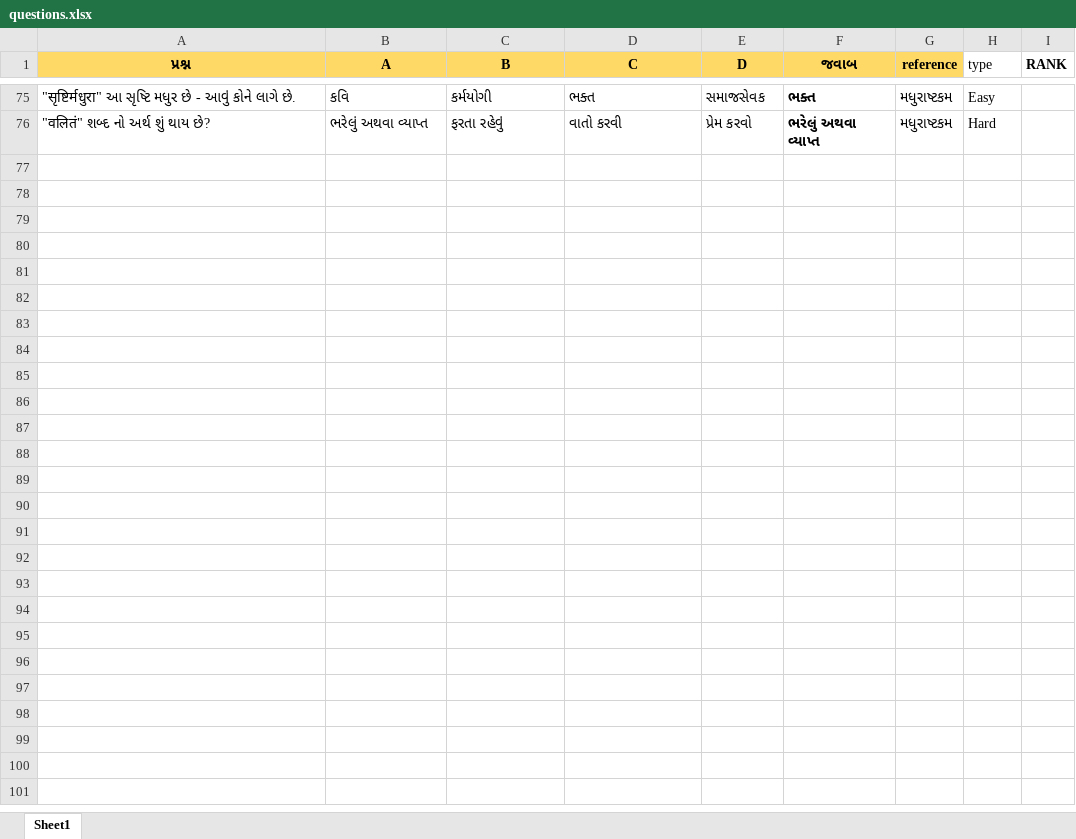
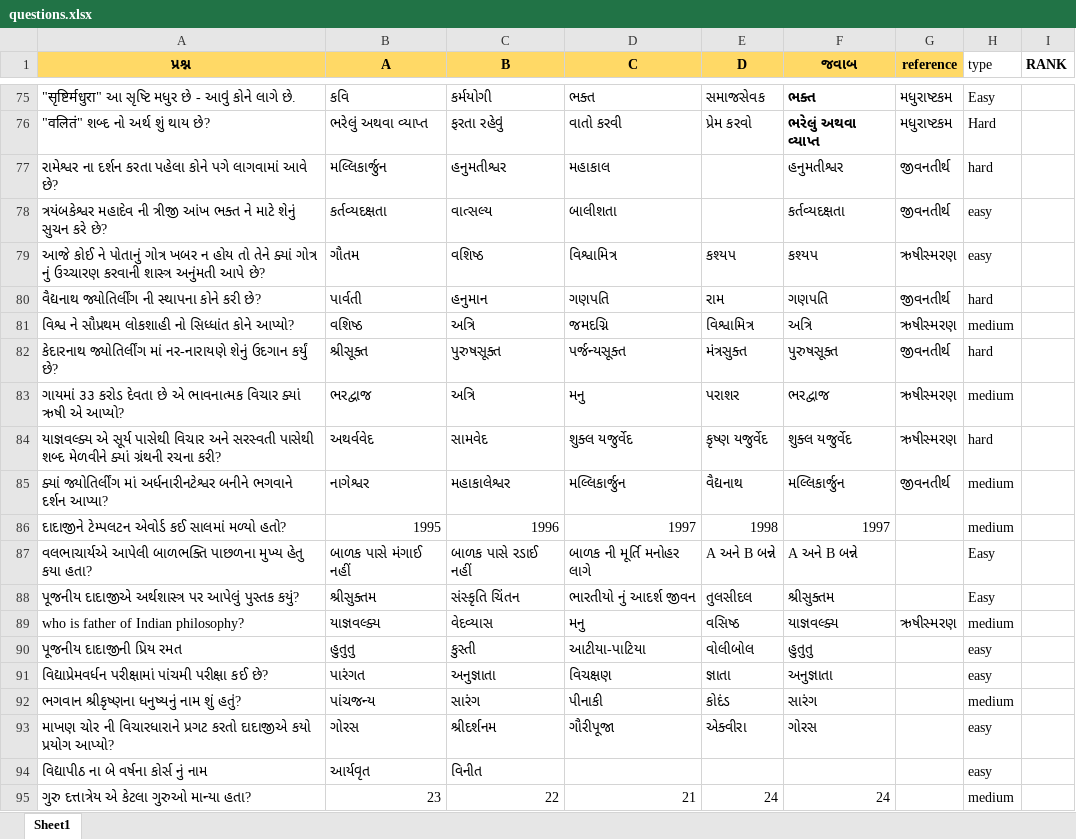
Before and after one commit to cdmathukiya/quiz, an Excel workbook: storage/seeders/questions.xlsx, sheet Sheet1, drawn as a sheet; only a part is shown, gaps mark what is left out; values as stored, in another font and other column widths than the file's, no borders; the diff covers the shown part only; the diff names each change by its address in the sheet, - before the commit and + after, or states it on an @@ line.

```diff
--- a/storage/seeders/questions.xlsx (sheet Sheet1)
+++ b/storage/seeders/questions.xlsx (sheet Sheet1)
+row 77: રામેશ્વર ના દર્શન કરતા પહેલા કોને પગે લાગવામાં આવે છે? | મલ્લિકાર્જુન | હનુમતીશ્વર | મહાકાલ |  | હનુમતીશ્વર | જીવનતીર્થ | hard
+row 78: ત્રયંબકેશ્વર મહાદેવ ની ત્રીજી આંખ ભક્ત ને માટે શેનું સુચન કરે છે? | કર્તવ્યદક્ષતા | વાત્સલ્ય | બાલીશતા |  | કર્તવ્યદક્ષતા | જીવનતીર્થ | easy
+row 79: આજે કોઈ ને પોતાનું ગોત્ર ખબર ન હોય તો તેને ક્યાં ગોત્ર નું ઉચ્ચારણ કરવાની શાસ્ત્ર અનુંમતી આપે છે? | ગૌતમ | વશિષ્ઠ | વિશ્વામિત્ર | કશ્યપ | કશ્યપ | ઋષીસ્મરણ | easy
+row 80: વૈદ્યનાથ જ્યોતિર્લીંગ ની સ્થાપના કોને કરી છે? | પાર્વતી | હનુમાન | ગણપતિ | રામ | ગણપતિ | જીવનતીર્થ | hard
+row 81: વિશ્વ ને સૌપ્રથમ લોકશાહી નો સિધ્ધાંત કોને આપ્યો? | વશિષ્ઠ | અત્રિ | જમદગ્નિ | વિશ્વામિત્ર | અત્રિ | ઋષીસ્મરણ | medium
+row 82: કેદારનાથ જ્યોતિર્લીંગ માં નર-નારાયણે શેનું ઉદગાન કર્યું છે? | શ્રીસૂક્ત | પુરુષસૂક્ત | પર્જન્યસૂક્ત | મંત્રસુક્ત | પુરુષસૂક્ત | જીવનતીર્થ | hard
+row 83: ગાયમાં ૩૩ કરોડ દેવતા છે એ ભાવનાત્મક વિચાર ક્યાં ઋષી એ આપ્યો? | ભરદ્વાજ | અત્રિ | મનુ | પરાશર | ભરદ્વાજ | ઋષીસ્મરણ | medium
+row 84: યાજ્ઞવલ્ક્ય એ સૂર્ય પાસેથી વિચાર અને સરસ્વતી પાસેથી શબ્દ મેળવીને ક્યાં ગ્રંથની રચના કરી? | અથર્વવેદ | સામવેદ | શુક્લ યજુર્વેદ | કૃષ્ણ યજુર્વેદ | શુક્લ યજુર્વેદ | ઋષીસ્મરણ | hard
+row 85: ક્યાં જ્યોતિર્લીંગ માં અર્ધનારીનટેશ્વર બનીને ભગવાને દર્શન આપ્યા? | નાગેશ્વર | મહાકાલેશ્વર | મલ્લિકાર્જુન | વૈદ્યનાથ | મલ્લિકાર્જુન | જીવનતીર્થ | medium
+row 86: દાદાજીને ટેમ્પલટન એવોર્ડ કઈ સાલમાં મળ્યો હતો? | 1995 | 1996 | 1997 | 1998 | 1997 |  | medium
+row 87: વલભાચાર્યએ આપેલી બાળભક્તિ પાછળના મુખ્ય હેતુ કયા હતા? | બાળક પાસે મંગાઈ નહીં | બાળક પાસે રડાઈ નહીં | બાળક ની મૂર્તિ મનોહર લાગે | A અને B બન્ને | A અને B બન્ને |  | Easy
+row 88: પૂજનીય દાદાજીએ અર્થશાસ્ત્ર પર આપેલું પુસ્તક કયું? | શ્રીસુક્તમ | સંસ્કૃતિ ચિંતન | ભારતીયો નું આદર્શ જીવન | તુલસીદલ | શ્રીસુક્તમ |  | Easy
+row 89: who is father of Indian philosophy? | યાજ્ઞવલ્ક્ય | વેદવ્યાસ | મનુ | વસિષ્ઠ | યાજ્ઞવલ્ક્ય | ઋષીસ્મરણ | medium
+row 90: પૂજનીય દાદાજીની પ્રિય રમત | હુતુતુ | કુસ્તી | આટીયા-પાટિયા | વોલીબોલ | હુતુતુ |  | easy
+row 91: વિદ્યાપ્રેમવર્ધન પરીક્ષામાં પાંચમી પરીક્ષા કઈ છે? | પારંગત | અનુજ્ઞાતા | વિચક્ષણ | જ્ઞાતા | અનુજ્ઞાતા |  | easy
+row 92: ભગવાન શ્રીકૃષ્ણના ધનુષ્યનું નામ શું હતું? | પાંચજન્ય | સારંગ | પીનાકી | કોદંડ | સારંગ |  | medium
+row 93: માખણ ચોર ની વિચારધારાને પ્રગટ કરતો દાદાજીએ કયો પ્રયોગ આપ્યો? | ગોરસ | શ્રીદર્શનમ | ગૌરીપૂજા | એક્વીરા | ગોરસ |  | easy
+row 94: વિદ્યાપીઠ ના બે વર્ષના કોર્સ નું નામ | આર્યવૃત | વિનીત |  |  |  |  | easy
+row 95: ગુરુ દત્તાત્રેય એ કેટલા ગુરુઓ માન્યા હતા? | 23 | 22 | 21 | 24 | 24 |  | medium
```
Also changed, not shown: 29 added rows elsewhere in this sheet, 20 other files.
